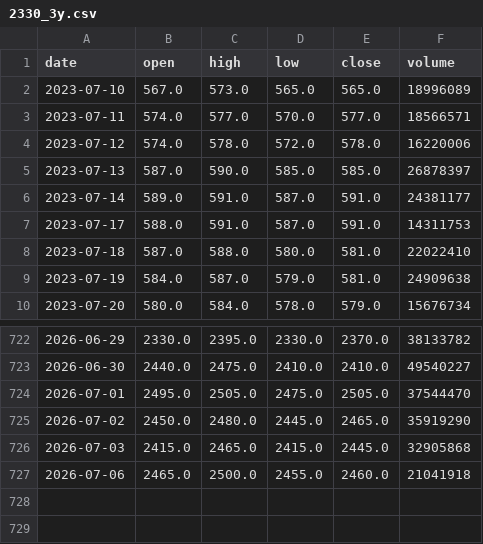
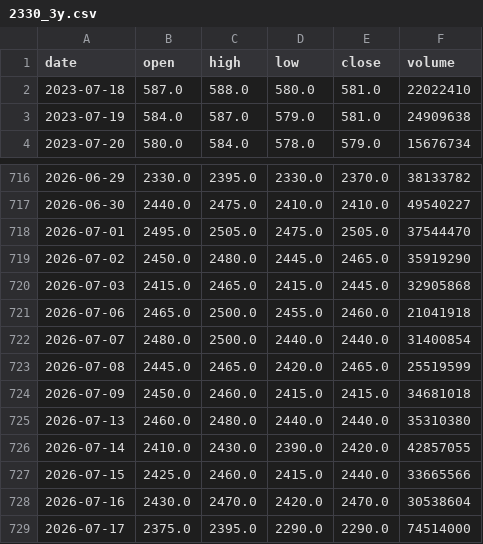
Before and after one commit to tarotmei168/sj-trading, a CSV file: database/2330_3y.csv, drawn as a sheet; only a part is shown, gaps mark what is left out; removed rows and columns are numbered as before the commit, all else as after; the diff names each change by its address in the sheet, - before the commit and + after, or states it on an @@ line.

```diff
--- a/database/2330_3y.csv
+++ b/database/2330_3y.csv
-row 2: 2023-07-10 | 567.0 | 573.0 | 565.0 | 565.0 | 18996089
-row 3: 2023-07-11 | 574.0 | 577.0 | 570.0 | 577.0 | 18566571
-row 4: 2023-07-12 | 574.0 | 578.0 | 572.0 | 578.0 | 16220006
-row 5: 2023-07-13 | 587.0 | 590.0 | 585.0 | 585.0 | 26878397
-row 6: 2023-07-14 | 589.0 | 591.0 | 587.0 | 591.0 | 24381177
-row 7: 2023-07-17 | 588.0 | 591.0 | 587.0 | 591.0 | 14311753
+row 722: 2026-07-07 | 2480.0 | 2500.0 | 2440.0 | 2440.0 | 31400854
+row 723: 2026-07-08 | 2445.0 | 2465.0 | 2420.0 | 2465.0 | 25519599
+row 724: 2026-07-09 | 2450.0 | 2460.0 | 2415.0 | 2415.0 | 34681018
+row 725: 2026-07-13 | 2460.0 | 2480.0 | 2440.0 | 2440.0 | 35310380
+row 726: 2026-07-14 | 2410.0 | 2430.0 | 2390.0 | 2420.0 | 42857055
+row 727: 2026-07-15 | 2425.0 | 2460.0 | 2415.0 | 2440.0 | 33665566
+row 728: 2026-07-16 | 2430.0 | 2470.0 | 2420.0 | 2470.0 | 30538604
+row 729: 2026-07-17 | 2375.0 | 2395.0 | 2290.0 | 2290.0 | 74514000
```
Also changed, not shown: database/2383_3y.csv, database/2454_3y.csv, 39 other files.
